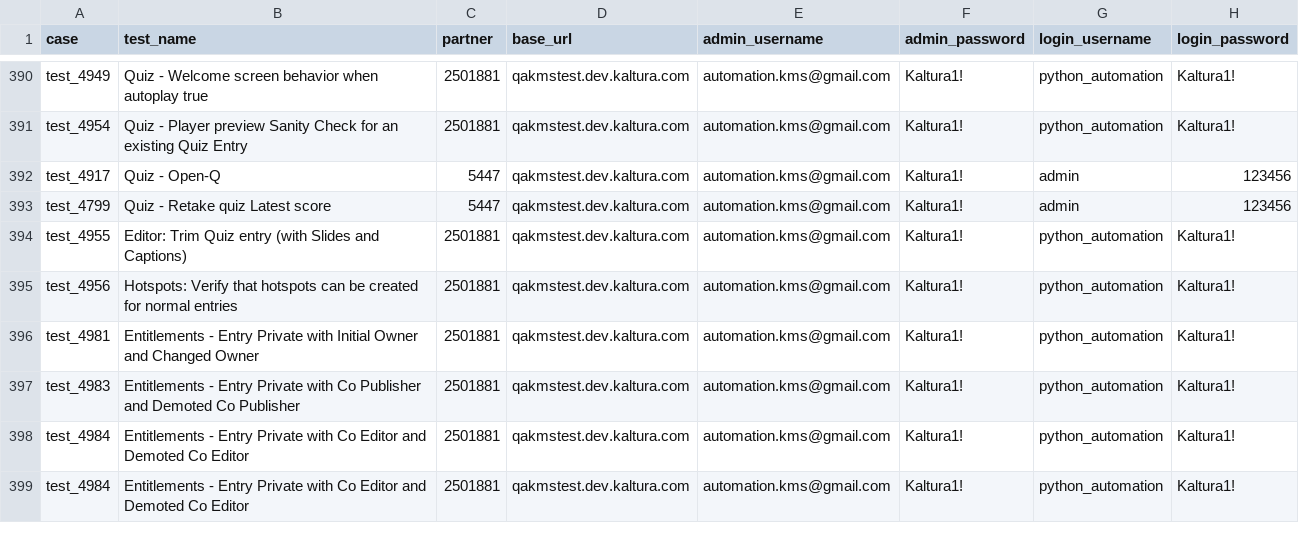
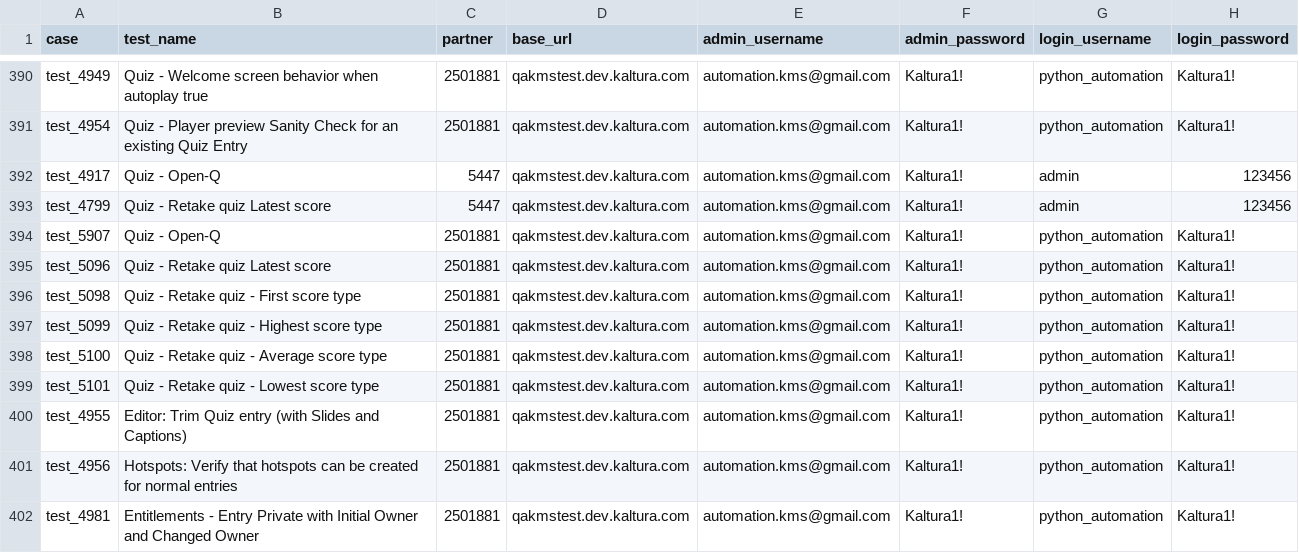
Before and after one commit to NadyaDi/kms-automation, a CSV file: web/ini/testPartnersTestingNewUI.csv, drawn as a sheet; only a part is shown, gaps mark what is left out; the shorter side is filled out with more unchanged rows; the diff names each change by its address in the sheet, - before the commit and + after, or states it on an @@ line.

```diff
--- a/web/ini/testPartnersTestingNewUI.csv
+++ b/web/ini/testPartnersTestingNewUI.csv
+row 394: test_5907 | Quiz - Open-Q | 2501881 | qakmstest.dev.kaltura.com | automation.kms@gmail.com | Kaltura1! | python_automation | Kaltura1!
+row 395: test_5096 | Quiz - Retake quiz Latest score | 2501881 | qakmstest.dev.kaltura.com | automation.kms@gmail.com | Kaltura1! | python_automation | Kaltura1!
+row 396: test_5098 | Quiz - Retake quiz - First score type | 2501881 | qakmstest.dev.kaltura.com | automation.kms@gmail.com | Kaltura1! | python_automation | Kaltura1!
+row 397: test_5099 | Quiz - Retake quiz - Highest score type | 2501881 | qakmstest.dev.kaltura.com | automation.kms@gmail.com | Kaltura1! | python_automation | Kaltura1!
+row 398: test_5100 | Quiz - Retake quiz - Average score type | 2501881 | qakmstest.dev.kaltura.com | automation.kms@gmail.com | Kaltura1! | python_automation | Kaltura1!
+row 399: test_5101 | Quiz - Retake quiz - Lowest score type | 2501881 | qakmstest.dev.kaltura.com | automation.kms@gmail.com | Kaltura1! | python_automation | Kaltura1!
```
Also changed, not shown: web/ini/testPartnersProdNewUI.csv, web/ini/testSet.csv, 1 other file.
